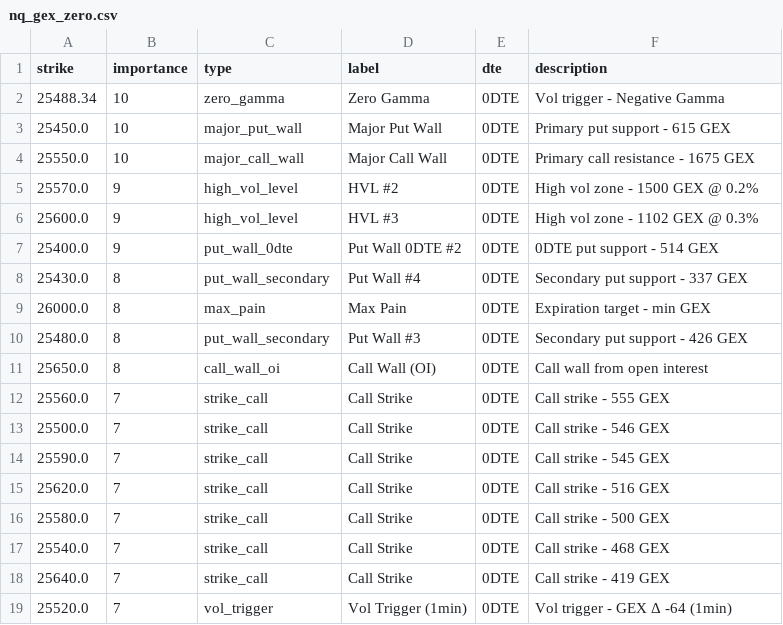
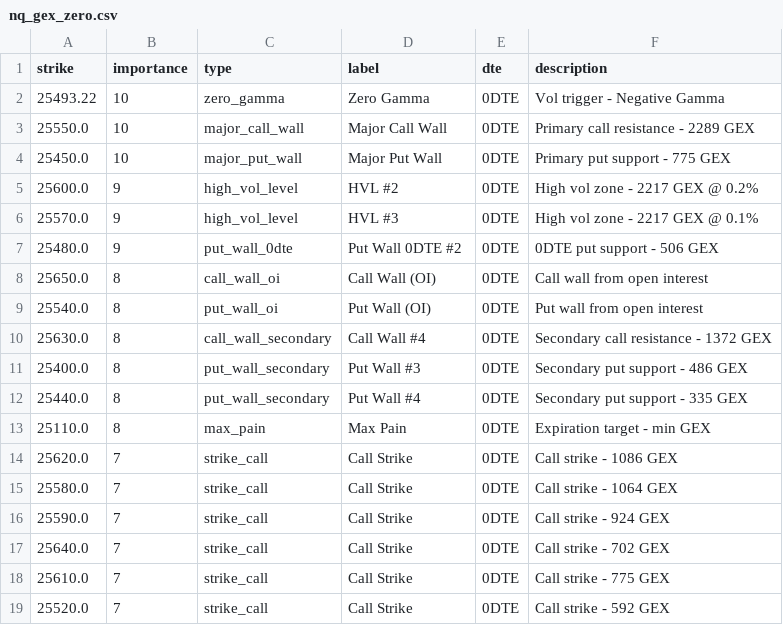
Before and after one commit to enzocosson/gex-levels-manual, a CSV file: nq_gex_zero.csv, drawn as a sheet; only a part is shown; the diff covers the shown part only.

```diff
--- a/nq_gex_zero.csv
+++ b/nq_gex_zero.csv
@@ -1,19 +1,19 @@
 strike,importance,type,label,dte,description
-25488.34,10,zero_gamma,Zero Gamma,0DTE,Vol trigger - Negative Gamma
-25450.0,10,major_put_wall,Major Put Wall,0DTE,Primary put support - 615 GEX
-25550.0,10,major_call_wall,Major Call Wall,0DTE,Primary call resistance - 1675 GEX
-25570.0,9,high_vol_level,HVL #2,0DTE,High vol zone - 1500 GEX @ 0.2%
-25600.0,9,high_vol_level,HVL #3,0DTE,High vol zone - 1102 GEX @ 0.3%
-25400.0,9,put_wall_0dte,Put Wall 0DTE #2,0DTE,0DTE put support - 514 GEX
-25430.0,8,put_wall_secondary,Put Wall #4,0DTE,Secondary put support - 337 GEX
-26000.0,8,max_pain,Max Pain,0DTE,Expiration target - min GEX
-25480.0,8,put_wall_secondary,Put Wall #3,0DTE,Secondary put support - 426 GEX
+25493.22,10,zero_gamma,Zero Gamma,0DTE,Vol trigger - Negative Gamma
+25550.0,10,major_call_wall,Major Call Wall,0DTE,Primary call resistance - 2289 GEX
+25450.0,10,major_put_wall,Major Put Wall,0DTE,Primary put support - 775 GEX
+25600.0,9,high_vol_level,HVL #2,0DTE,High vol zone - 2217 GEX @ 0.2%
+25570.0,9,high_vol_level,HVL #3,0DTE,High vol zone - 2217 GEX @ 0.1%
+25480.0,9,put_wall_0dte,Put Wall 0DTE #2,0DTE,0DTE put support - 506 GEX
 25650.0,8,call_wall_oi,Call Wall (OI),0DTE,Call wall from open interest
-25560.0,7,strike_call,Call Strike,0DTE,Call strike - 555 GEX
-25500.0,7,strike_call,Call Strike,0DTE,Call strike - 546 GEX
-25590.0,7,strike_call,Call Strike,0DTE,Call strike - 545 GEX
-25620.0,7,strike_call,Call Strike,0DTE,Call strike - 516 GEX
-25580.0,7,strike_call,Call Strike,0DTE,Call strike - 500 GEX
-25540.0,7,strike_call,Call Strike,0DTE,Call strike - 468 GEX
-25640.0,7,strike_call,Call Strike,0DTE,Call strike - 419 GEX
-25520.0,7,vol_trigger,Vol Trigger (1min),0DTE,Vol trigger - GEX Δ -64 (1min)
+25540.0,8,put_wall_oi,Put Wall (OI),0DTE,Put wall from open interest
+25630.0,8,call_wall_secondary,Call Wall #4,0DTE,Secondary call resistance - 1372 GEX
+25400.0,8,put_wall_secondary,Put Wall #3,0DTE,Secondary put support - 486 GEX
+25440.0,8,put_wall_secondary,Put Wall #4,0DTE,Secondary put support - 335 GEX
+25110.0,8,max_pain,Max Pain,0DTE,Expiration target - min GEX
+25620.0,7,strike_call,Call Strike,0DTE,Call strike - 1086 GEX
+25580.0,7,strike_call,Call Strike,0DTE,Call strike - 1064 GEX
+25590.0,7,strike_call,Call Strike,0DTE,Call strike - 924 GEX
+25640.0,7,strike_call,Call Strike,0DTE,Call strike - 702 GEX
+25610.0,7,strike_call,Call Strike,0DTE,Call strike - 775 GEX
+25520.0,7,strike_call,Call Strike,0DTE,Call strike - 592 GEX
```
Also changed, not shown: 2 added rows and 2 edited cells elsewhere in this file, es_gex_full.csv, es_gex_one.csv, 5 other files.
